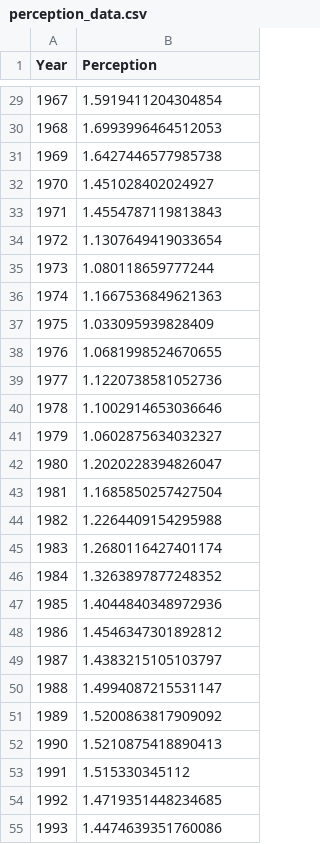
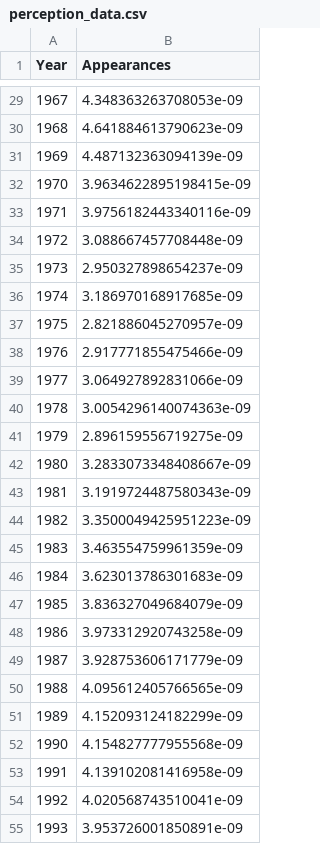
Before and after one commit to lse-ds105/ds105w-project-rubber-ducks, a CSV file: data/perception_data.csv, drawn as a sheet; only a part is shown, gaps mark what is left out; the diff covers the shown part only.

```diff
--- a/data/perception_data.csv
+++ b/data/perception_data.csv
@@ -1 +1 @@
-Year,Perception
+Year,Appearances
@@ -29,27 +29,27 @@ Year,Perception
-1967,1.5919411204304854
-1968,1.6993996464512053
-1969,1.6427446577985738
-1970,1.451028402024927
-1971,1.4554787119813843
-1972,1.1307649419033654
-1973,1.080118659777244
-1974,1.1667536849621363
-1975,1.033095939828409
-1976,1.0681998524670655
-1977,1.1220738581052736
-1978,1.1002914653036646
-1979,1.0602875634032327
-1980,1.2020228394826047
-1981,1.1685850257427504
-1982,1.2264409154295988
-1983,1.2680116427401174
-1984,1.3263897877248352
-1985,1.4044840348972936
-1986,1.4546347301892812
-1987,1.4383215105103797
-1988,1.4994087215531147
-1989,1.5200863817909092
-1990,1.5210875418890413
-1991,1.515330345112
-1992,1.4719351448234685
-1993,1.4474639351760086
+1967,4.348363263708053e-09
+1968,4.641884613790623e-09
+1969,4.487132363094139e-09
+1970,3.9634622895198415e-09
+1971,3.9756182443340116e-09
+1972,3.088667457708448e-09
+1973,2.950327898654237e-09
+1974,3.186970168917685e-09
+1975,2.821886045270957e-09
+1976,2.917771855475466e-09
+1977,3.064927892831066e-09
+1978,3.0054296140074363e-09
+1979,2.896159556719275e-09
+1980,3.2833073348408667e-09
+1981,3.1919724487580343e-09
+1982,3.3500049425951223e-09
+1983,3.463554759961359e-09
+1984,3.623013786301683e-09
+1985,3.836327049684079e-09
+1986,3.973312920743258e-09
+1987,3.928753606171779e-09
+1988,4.095612405766565e-09
+1989,4.152093124182299e-09
+1990,4.154827777955568e-09
+1991,4.139102081416958e-09
+1992,4.020568743510041e-09
+1993,3.953726001850891e-09
```
Also changed, not shown: 53 edited cells elsewhere in this file, 55 other files.
